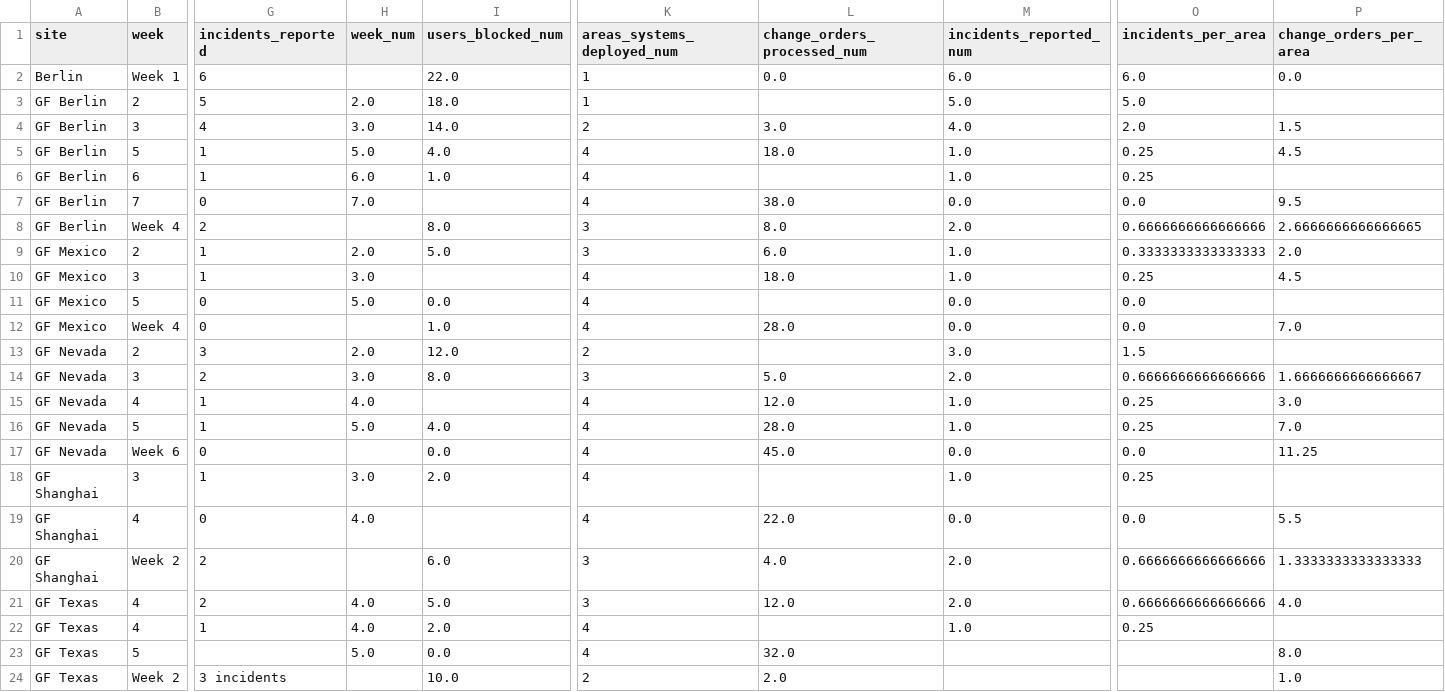
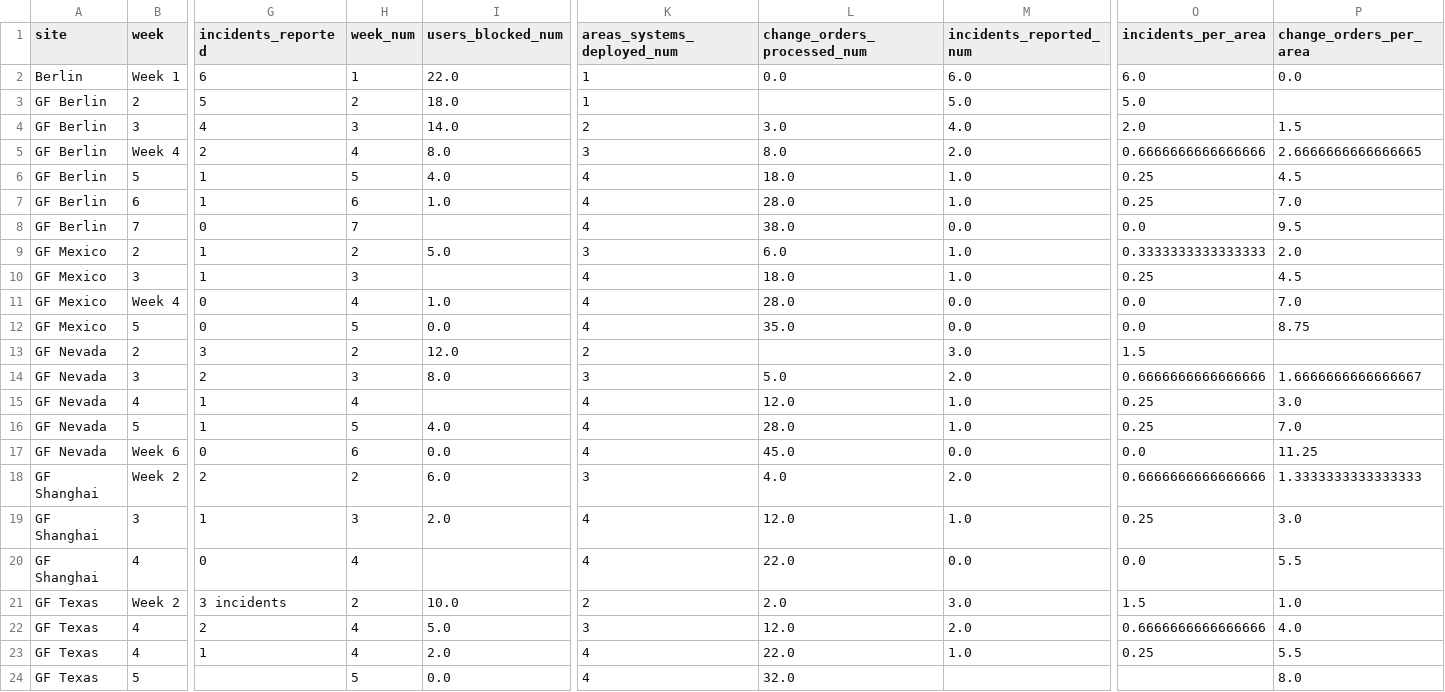
Before and after one commit to farhanv26/tesla-fde-case, a CSV file: outputs/cleaned/adoption_operational_metrics.csv, drawn as a sheet; only a part is shown, gaps mark what is left out; removed rows and columns are numbered as before the commit, all else as after; rows hold the shown columns only; the diff covers the shown part only; the diff names each change by its address in the sheet, - before the commit and + after, or states it on an @@ line.

```diff
--- a/outputs/cleaned/adoption_operational_metrics.csv
+++ b/outputs/cleaned/adoption_operational_metrics.csv
-H2 (week_num): (empty)
+H2 (week_num): 1
-H3 (week_num): 2.0
+H3 (week_num): 2
-H4 (week_num): 3.0
+H4 (week_num): 3
+row 5: GF Berlin | Week 4 | 2 | 4 | 8.0 | 3 | 8.0 | 2.0 | 0.6666666666666666 | 2.6666666666666665
-H6 (week_num): 5.0
+H6 (week_num): 5
-H7 (week_num): 6.0
+H7 (week_num): 6
-L7 (change_orders_processed_num): (empty)
+L7 (change_orders_processed_num): 28.0
-P7 (change_orders_per_area): (empty)
+P7 (change_orders_per_area): 7.0
-H8 (week_num): 7.0
+H8 (week_num): 7
-row 8: GF Berlin | Week 4 | 2 |  | 8.0 | 3 | 8.0 | 2.0 | 0.6666666666666666 | 2.6666666666666665
-H9 (week_num): 2.0
+H9 (week_num): 2
-H10 (week_num): 3.0
+H10 (week_num): 3
-row 11: GF Mexico | 5 | 0 | 5.0 | 0.0 | 4 |  | 0.0 | 0.0
-H11 (week_num): (empty)
+H11 (week_num): 4
+row 12: GF Mexico | 5 | 0 | 5 | 0.0 | 4 | 35.0 | 0.0 | 0.0 | 8.75
-H13 (week_num): 2.0
+H13 (week_num): 2
-H14 (week_num): 3.0
+H14 (week_num): 3
-H15 (week_num): 4.0
+H15 (week_num): 4
-H16 (week_num): 5.0
+H16 (week_num): 5
-H17 (week_num): (empty)
+H17 (week_num): 6
+row 18: GF Shanghai | Week 2 | 2 | 2 | 6.0 | 3 | 4.0 | 2.0 | 0.6666666666666666 | 1.3333333333333333
-H19 (week_num): 3.0
+H19 (week_num): 3
-L19 (change_orders_processed_num): (empty)
+L19 (change_orders_processed_num): 12.0
-P19 (change_orders_per_area): (empty)
+P19 (change_orders_per_area): 3.0
-H20 (week_num): 4.0
+H20 (week_num): 4
-row 20: GF Shanghai | Week 2 | 2 |  | 6.0 | 3 | 4.0 | 2.0 | 0.6666666666666666 | 1.3333333333333333
+row 21: GF Texas | Week 2 | 3 incidents | 2 | 10.0 | 2 | 2.0 | 3.0 | 1.5 | 1.0
-H22:H23 (week_num): 4.0
+H22:H23 (week_num): 4
-L23 (change_orders_processed_num): (empty)
+L23 (change_orders_processed_num): 22.0
-P23 (change_orders_per_area): (empty)
+P23 (change_orders_per_area): 5.5
-H24 (week_num): 5.0
+H24 (week_num): 5
-row 24: GF Texas | Week 2 | 3 incidents |  | 10.0 | 2 | 2.0 |  |  | 1.0
```
Also changed, not shown: 4 edited cells elsewhere in this file, outputs/cleaned/diagnostic_findings.csv, outputs/cleaned/financial_variance_by_site_category.csv, 19 other files.
